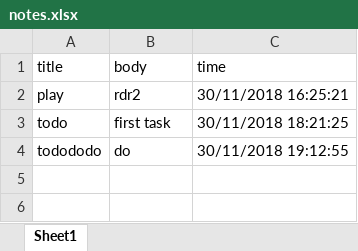
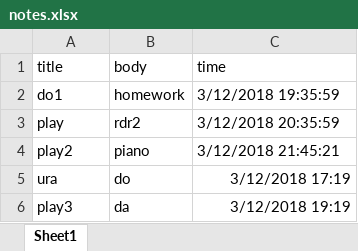
Before and after one commit to DimaALD/JSM2T1, an Excel workbook: notes.xlsx, sheet Sheet1, drawn as a sheet; values as stored, in another font and other column widths than the file's, no borders; removed rows and columns are numbered as before the commit, all else as after; the diff names each change by its address in the sheet, - before the commit and + after, or states it on an @@ line.

```diff
--- a/notes.xlsx (sheet Sheet1)
+++ b/notes.xlsx (sheet Sheet1)
+row 2: do1 | homework | 3/12/2018 19:35:59
-C3 (time): 30/11/2018 16:25:21
+C3 (time): 3/12/2018 20:35:59
-row 3: todo | first task | 30/11/2018 18:21:25
-row 4: todododo | do | 30/11/2018 19:12:55
+row 4: play2 | piano | 3/12/2018 21:45:21
+row 5: ura | do | 3/12/2018 17:19
+row 6: play3 | da | 3/12/2018 19:19
```
Also changed, not shown: 3 other files.
